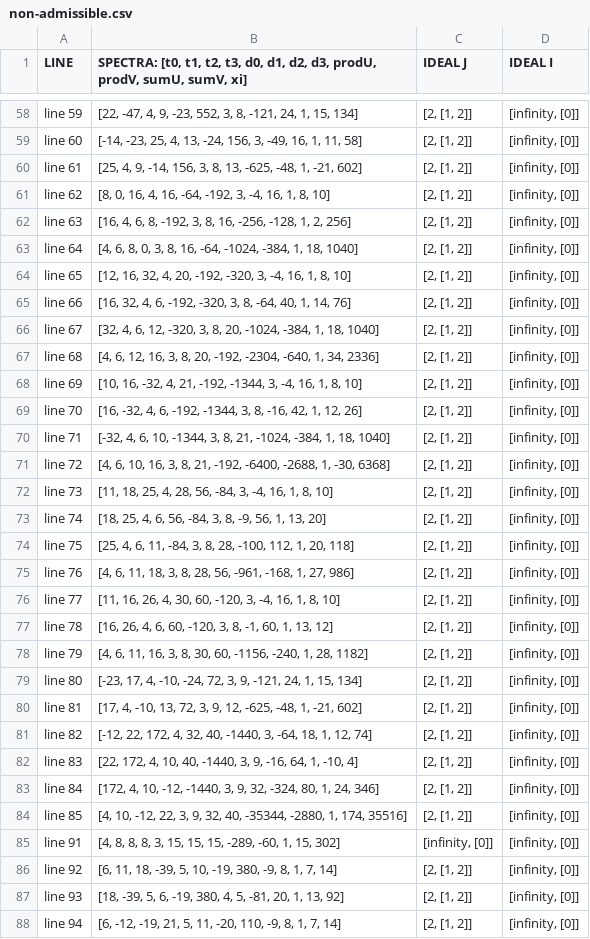
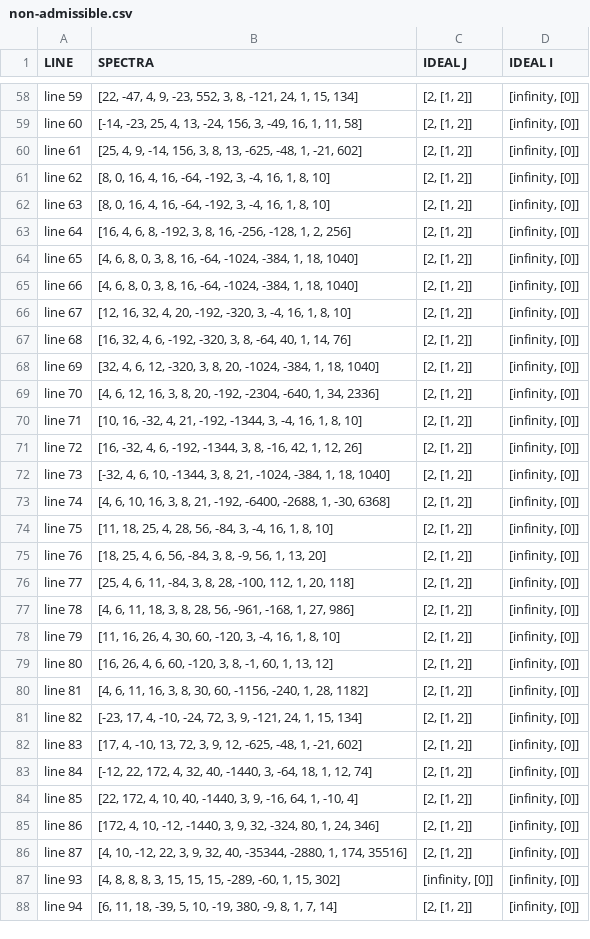
Before and after one commit to valentermz/Test-hidden-quadratic-endomorphisms, a CSV file: results/non-admissible.csv, drawn as a sheet; only a part is shown, gaps mark what is left out; the diff covers the shown part only.

Commit message:
Line numbering fixed

```diff
--- a/results/non-admissible.csv
+++ b/results/non-admissible.csv
@@ -1 +1 @@
-"LINE", "SPECTRA: [t0, t1, t2, t3, d0, d1, d2, d3, prodU, prodV, sumU, sumV, xi]", "IDEAL J", "IDEAL I"
+"LINE", "SPECTRA", "IDEAL J", "IDEAL I"
@@ -61,28 +61,28 @@
 "line 62", "[8, 0, 16, 4, 16, -64, -192, 3, -4, 16, 1, 8, 10]", "[2, [1, 2]]", "[infinity, [0]]"
-"line 63", "[16, 4, 6, 8, -192, 3, 8, 16, -256, -128, 1, 2, 256]", "[2, [1, 2]]", "[infinity, [0]]"
-"line 64", "[4, 6, 8, 0, 3, 8, 16, -64, -1024, -384, 1, 18, 1040]", "[2, [1, 2]]", "[infinity, [0]]"
-"line 65", "[12, 16, 32, 4, 20, -192, -320, 3, -4, 16, 1, 8, 10]", "[2, [1, 2]]", "[infinity, [0]]"
-"line 66", "[16, 32, 4, 6, -192, -320, 3, 8, -64, 40, 1, 14, 76]", "[2, [1, 2]]", "[infinity, [0]]"
-"line 67", "[32, 4, 6, 12, -320, 3, 8, 20, -1024, -384, 1, 18, 1040]", "[2, [1, 2]]", "[infinity, [0]]"
-"line 68", "[4, 6, 12, 16, 3, 8, 20, -192, -2304, -640, 1, 34, 2336]", "[2, [1, 2]]", "[infinity, [0]]"
-"line 69", "[10, 16, -32, 4, 21, -192, -1344, 3, -4, 16, 1, 8, 10]", "[2, [1, 2]]", "[infinity, [0]]"
-"line 70", "[16, -32, 4, 6, -192, -1344, 3, 8, -16, 42, 1, 12, 26]", "[2, [1, 2]]", "[infinity, [0]]"
-"line 71", "[-32, 4, 6, 10, -1344, 3, 8, 21, -1024, -384, 1, 18, 1040]", "[2, [1, 2]]", "[infinity, [0]]"
-"line 72", "[4, 6, 10, 16, 3, 8, 21, -192, -6400, -2688, 1, -30, 6368]", "[2, [1, 2]]", "[infinity, [0]]"
-"line 73", "[11, 18, 25, 4, 28, 56, -84, 3, -4, 16, 1, 8, 10]", "[2, [1, 2]]", "[infinity, [0]]"
-"line 74", "[18, 25, 4, 6, 56, -84, 3, 8, -9, 56, 1, 13, 20]", "[2, [1, 2]]", "[infinity, [0]]"
-"line 75", "[25, 4, 6, 11, -84, 3, 8, 28, -100, 112, 1, 20, 118]", "[2, [1, 2]]", "[infinity, [0]]"
-"line 76", "[4, 6, 11, 18, 3, 8, 28, 56, -961, -168, 1, 27, 986]", "[2, [1, 2]]", "[infinity, [0]]"
-"line 77", "[11, 16, 26, 4, 30, 60, -120, 3, -4, 16, 1, 8, 10]", "[2, [1, 2]]", "[infinity, [0]]"
-"line 78", "[16, 26, 4, 6, 60, -120, 3, 8, -1, 60, 1, 13, 12]", "[2, [1, 2]]", "[infinity, [0]]"
-"line 79", "[4, 6, 11, 16, 3, 8, 30, 60, -1156, -240, 1, 28, 1182]", "[2, [1, 2]]", "[infinity, [0]]"
-"line 80", "[-23, 17, 4, -10, -24, 72, 3, 9, -121, 24, 1, 15, 134]", "[2, [1, 2]]", "[infinity, [0]]"
-"line 81", "[17, 4, -10, 13, 72, 3, 9, 12, -625, -48, 1, -21, 602]", "[2, [1, 2]]", "[infinity, [0]]"
-"line 82", "[-12, 22, 172, 4, 32, 40, -1440, 3, -64, 18, 1, 12, 74]", "[2, [1, 2]]", "[infinity, [0]]"
-"line 83", "[22, 172, 4, 10, 40, -1440, 3, 9, -16, 64, 1, -10, 4]", "[2, [1, 2]]", "[infinity, [0]]"
-"line 84", "[172, 4, 10, -12, -1440, 3, 9, 32, -324, 80, 1, 24, 346]", "[2, [1, 2]]", "[infinity, [0]]"
-"line 85", "[4, 10, -12, 22, 3, 9, 32, 40, -35344, -2880, 1, 174, 35516]", "[2, [1, 2]]", "[infinity, [0]]"
-"line 91", "[4, 8, 8, 8, 3, 15, 15, 15, -289, -60, 1, 15, 302]", "[infinity, [0]]", "[infinity, [0]]"
-"line 92", "[6, 11, 18, -39, 5, 10, -19, 380, -9, 8, 1, 7, 14]", "[2, [1, 2]]", "[infinity, [0]]"
-"line 93", "[18, -39, 5, 6, -19, 380, 4, 5, -81, 20, 1, 13, 92]", "[2, [1, 2]]", "[infinity, [0]]"
-"line 94", "[6, -12, -19, 21, 5, 11, -20, 110, -9, 8, 1, 7, 14]", "[2, [1, 2]]", "[infinity, [0]]"
+"line 63", "[8, 0, 16, 4, 16, -64, -192, 3, -4, 16, 1, 8, 10]", "[2, [1, 2]]", "[infinity, [0]]"
+"line 64", "[16, 4, 6, 8, -192, 3, 8, 16, -256, -128, 1, 2, 256]", "[2, [1, 2]]", "[infinity, [0]]"
+"line 65", "[4, 6, 8, 0, 3, 8, 16, -64, -1024, -384, 1, 18, 1040]", "[2, [1, 2]]", "[infinity, [0]]"
+"line 66", "[4, 6, 8, 0, 3, 8, 16, -64, -1024, -384, 1, 18, 1040]", "[2, [1, 2]]", "[infinity, [0]]"
+"line 67", "[12, 16, 32, 4, 20, -192, -320, 3, -4, 16, 1, 8, 10]", "[2, [1, 2]]", "[infinity, [0]]"
+"line 68", "[16, 32, 4, 6, -192, -320, 3, 8, -64, 40, 1, 14, 76]", "[2, [1, 2]]", "[infinity, [0]]"
+"line 69", "[32, 4, 6, 12, -320, 3, 8, 20, -1024, -384, 1, 18, 1040]", "[2, [1, 2]]", "[infinity, [0]]"
+"line 70", "[4, 6, 12, 16, 3, 8, 20, -192, -2304, -640, 1, 34, 2336]", "[2, [1, 2]]", "[infinity, [0]]"
+"line 71", "[10, 16, -32, 4, 21, -192, -1344, 3, -4, 16, 1, 8, 10]", "[2, [1, 2]]", "[infinity, [0]]"
+"line 72", "[16, -32, 4, 6, -192, -1344, 3, 8, -16, 42, 1, 12, 26]", "[2, [1, 2]]", "[infinity, [0]]"
+"line 73", "[-32, 4, 6, 10, -1344, 3, 8, 21, -1024, -384, 1, 18, 1040]", "[2, [1, 2]]", "[infinity, [0]]"
+"line 74", "[4, 6, 10, 16, 3, 8, 21, -192, -6400, -2688, 1, -30, 6368]", "[2, [1, 2]]", "[infinity, [0]]"
+"line 75", "[11, 18, 25, 4, 28, 56, -84, 3, -4, 16, 1, 8, 10]", "[2, [1, 2]]", "[infinity, [0]]"
+"line 76", "[18, 25, 4, 6, 56, -84, 3, 8, -9, 56, 1, 13, 20]", "[2, [1, 2]]", "[infinity, [0]]"
+"line 77", "[25, 4, 6, 11, -84, 3, 8, 28, -100, 112, 1, 20, 118]", "[2, [1, 2]]", "[infinity, [0]]"
+"line 78", "[4, 6, 11, 18, 3, 8, 28, 56, -961, -168, 1, 27, 986]", "[2, [1, 2]]", "[infinity, [0]]"
+"line 79", "[11, 16, 26, 4, 30, 60, -120, 3, -4, 16, 1, 8, 10]", "[2, [1, 2]]", "[infinity, [0]]"
+"line 80", "[16, 26, 4, 6, 60, -120, 3, 8, -1, 60, 1, 13, 12]", "[2, [1, 2]]", "[infinity, [0]]"
+"line 81", "[4, 6, 11, 16, 3, 8, 30, 60, -1156, -240, 1, 28, 1182]", "[2, [1, 2]]", "[infinity, [0]]"
+"line 82", "[-23, 17, 4, -10, -24, 72, 3, 9, -121, 24, 1, 15, 134]", "[2, [1, 2]]", "[infinity, [0]]"
+"line 83", "[17, 4, -10, 13, 72, 3, 9, 12, -625, -48, 1, -21, 602]", "[2, [1, 2]]", "[infinity, [0]]"
+"line 84", "[-12, 22, 172, 4, 32, 40, -1440, 3, -64, 18, 1, 12, 74]", "[2, [1, 2]]", "[infinity, [0]]"
+"line 85", "[22, 172, 4, 10, 40, -1440, 3, 9, -16, 64, 1, -10, 4]", "[2, [1, 2]]", "[infinity, [0]]"
+"line 86", "[172, 4, 10, -12, -1440, 3, 9, 32, -324, 80, 1, 24, 346]", "[2, [1, 2]]", "[infinity, [0]]"
+"line 87", "[4, 10, -12, 22, 3, 9, 32, 40, -35344, -2880, 1, 174, 35516]", "[2, [1, 2]]", "[infinity, [0]]"
+"line 93", "[4, 8, 8, 8, 3, 15, 15, 15, -289, -60, 1, 15, 302]", "[infinity, [0]]", "[infinity, [0]]"
+"line 94", "[6, 11, 18, -39, 5, 10, -19, 380, -9, 8, 1, 7, 14]", "[2, [1, 2]]", "[infinity, [0]]"
```
Also changed, not shown: 2 added rows and 34 edited cells elsewhere in this file, results/admissible.csv, 1 other file.
